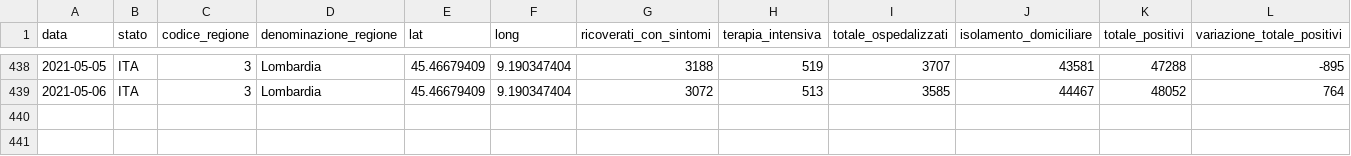
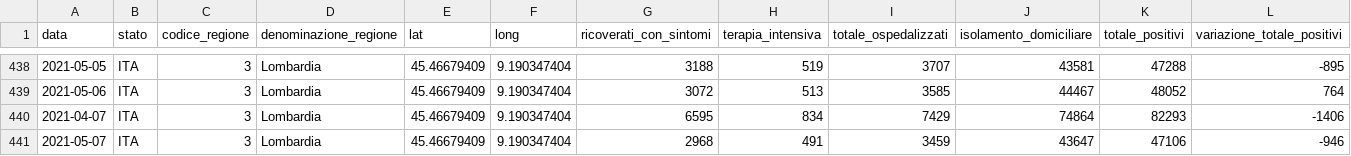
Before and after one commit to sergiocima/Report-COVID-19, a CSV file: andamento_lombardia.csv, drawn as a sheet; only a part is shown, gaps mark what is left out; rows hold the shown columns only; the diff names each change by its address in the sheet, - before the commit and + after, or states it on an @@ line.

```diff
--- a/andamento_lombardia.csv
+++ b/andamento_lombardia.csv
+row 440: 2021-04-07 | ITA | 3 | Lombardia | 45.46679409 | 9.190347404 | 6595 | 834 | 7429 | 74864 | 82293 | -1406
+row 441: 2021-05-07 | ITA | 3 | Lombardia | 45.46679409 | 9.190347404 | 2968 | 491 | 3459 | 43647 | 47106 | -946
```
Also changed, not shown: andamento-italia-no-lomb.csv, casi_province_lombardia.csv, 9 other files.
